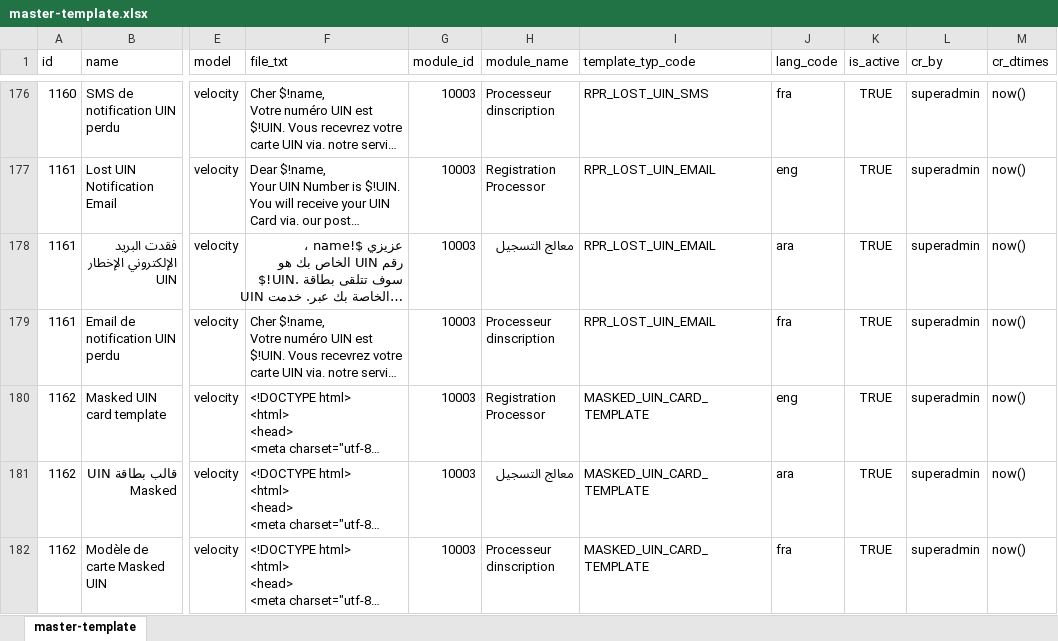
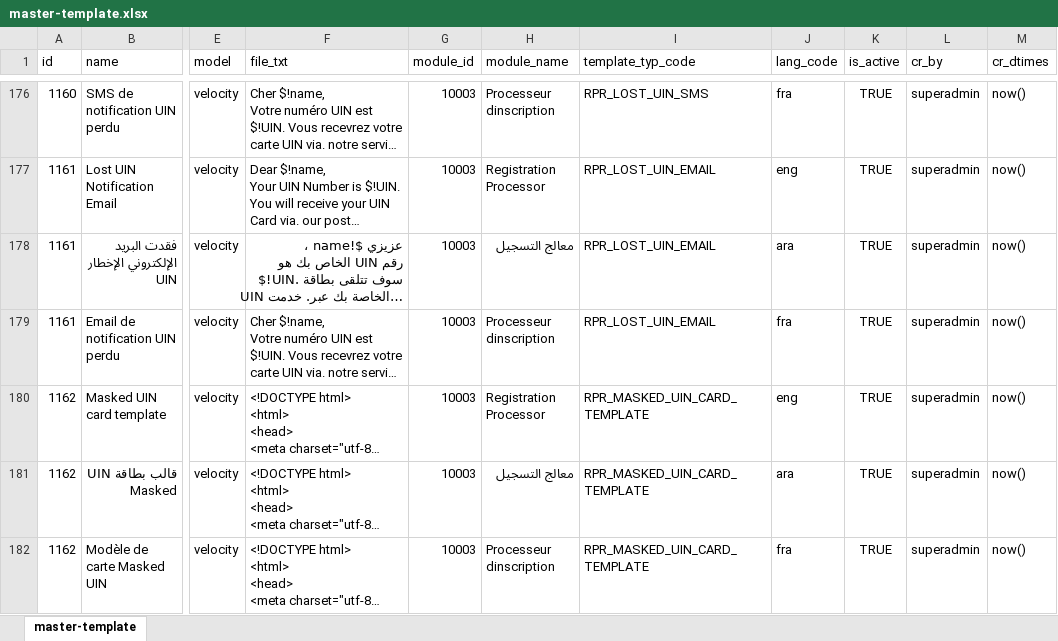
Before and after one commit to ssenmosip/mosip-temp-documentation, an Excel workbook: _files/requirements/master_data/master-template.xlsx, sheet master-template, drawn as a sheet; only a part is shown, gaps mark what is left out; long unchanged cells end in …; values as stored, in another font and other column widths than the file's, no borders; the diff names each change by its address in the sheet, - before the commit and + after, or states it on an @@ line.

```diff
--- a/_files/requirements/master_data/master-template.xlsx (sheet master-template)
+++ b/_files/requirements/master_data/master-template.xlsx (sheet master-template)
-I180:I182 (template_typ_code): MASKED_UIN_CARD_TEMPLATE
+I180:I182 (template_typ_code): RPR_MASKED_UIN_CARD_TEMPLATE
```
Also changed, not shown: _files/requirements/master_data/master-template_type.xlsx.
